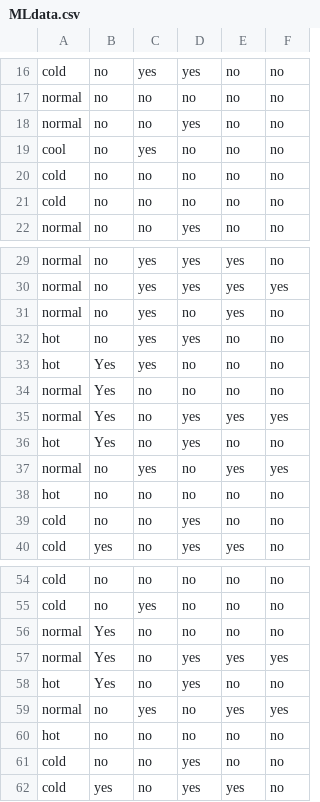
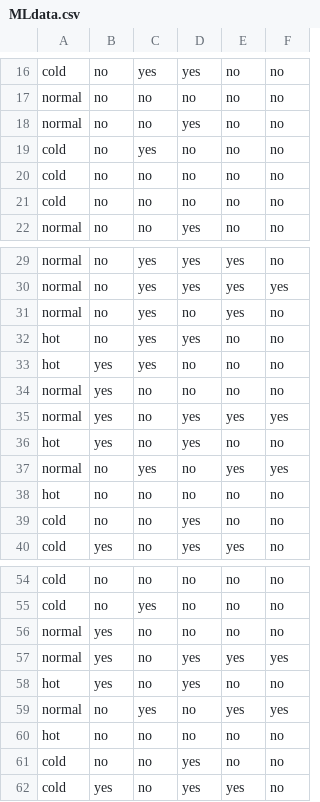
Before and after one commit to StephenDarcy/JavaAssignment, a CSV file: NaiveBayes/MLdata.csv, drawn as a sheet; only a part is shown, gaps mark what is left out.

```diff
--- a/NaiveBayes/MLdata.csv
+++ b/NaiveBayes/MLdata.csv
@@ -18,3 +18,3 @@ normal,no,no,no,no,no
 normal,no,no,yes,no,no
-cool,no,yes,no,no,no
+cold,no,yes,no,no,no
 cold,no,no,no,no,no
@@ -32,6 +32,6 @@ normal,no,yes,no,yes,no
 hot,no,yes,yes,no,no
-hot,Yes,yes,no,no,no
-normal,Yes,no,no,no,no
-normal,Yes,no,yes,yes,yes
-hot,Yes,no,yes,no,no
+hot,yes,yes,no,no,no
+normal,yes,no,no,no,no
+normal,yes,no,yes,yes,yes
+hot,yes,no,yes,no,no
 normal,no,yes,no,yes,yes
@@ -55,5 +55,5 @@ cold,no,no,no,no,no
 cold,no,yes,no,no,no
-normal,Yes,no,no,no,no
-normal,Yes,no,yes,yes,yes
-hot,Yes,no,yes,no,no
+normal,yes,no,no,no,no
+normal,yes,no,yes,yes,yes
+hot,yes,no,yes,no,no
 normal,no,yes,no,yes,yes
```
Also changed, not shown: 6 other files.
